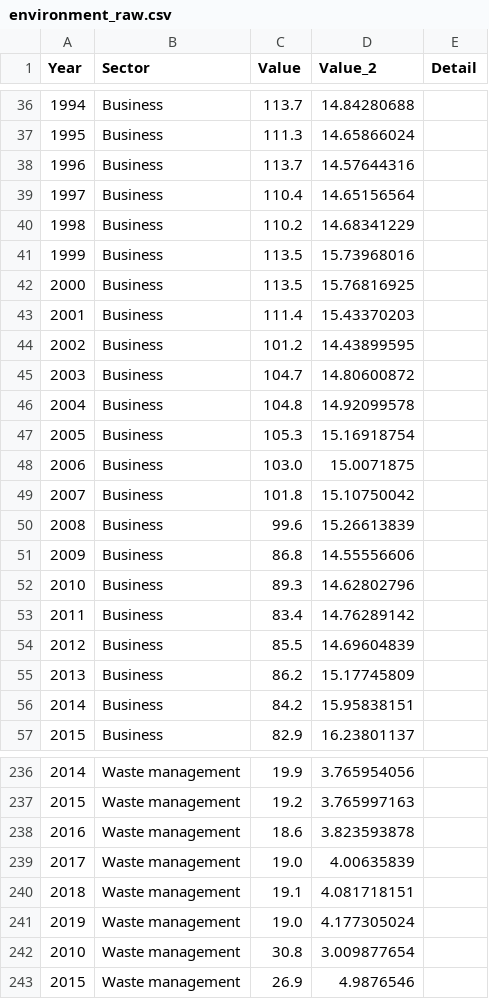
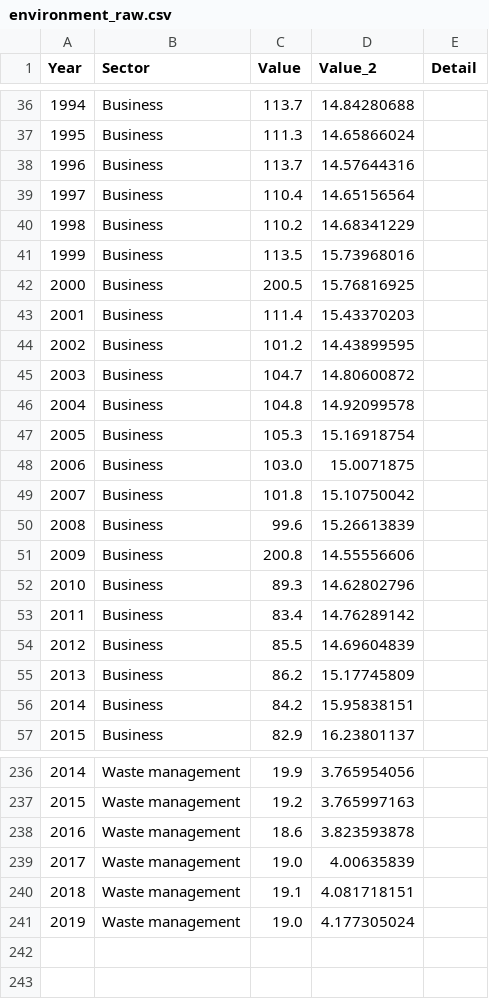
Before and after one commit to manshikarj/manshikarj.github.io, a CSV file: environment_raw.csv, drawn as a sheet; only a part is shown, gaps mark what is left out.

Commit message:
Update environment_raw.csv

```diff
--- a/environment_raw.csv
+++ b/environment_raw.csv
@@ -41,3 +41,3 @@ Year,Sector,Value,Value_2,Detail
 1999,Business,113.5,15.73968016,
-2000,Business,113.5,15.76816925,
+2000,Business,200.5,15.76816925,
 2001,Business,111.4,15.43370203,
@@ -50,3 +50,3 @@ Year,Sector,Value,Value_2,Detail
 2008,Business,99.6,15.26613839,
-2009,Business,86.8,14.55556606,
+2009,Business,200.8,14.55556606,
 2010,Business,89.3,14.62802796,
@@ -241,3 +241 @@ Year,Sector,Value,Value_2,Detail
 2019,Waste management,19.0,4.177305024,
-2010,Waste management,30.8,3.009877654,
-2015,Waste management,26.9,4.9876546,
```
